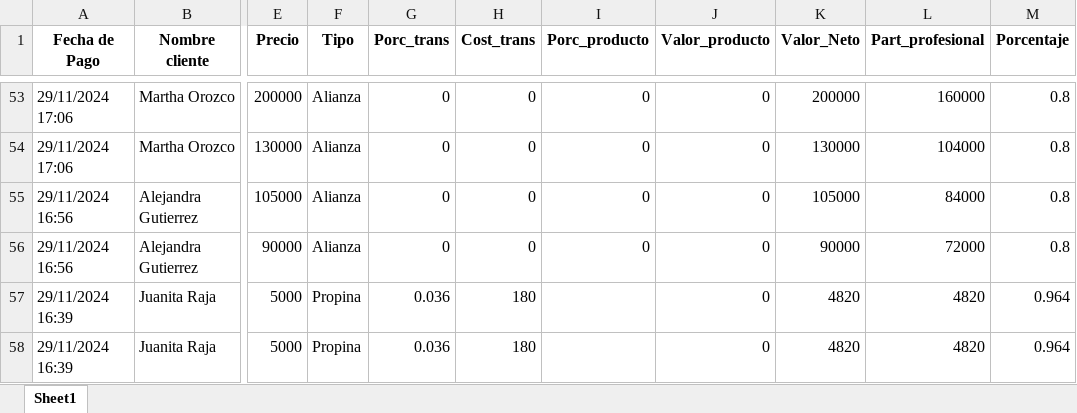
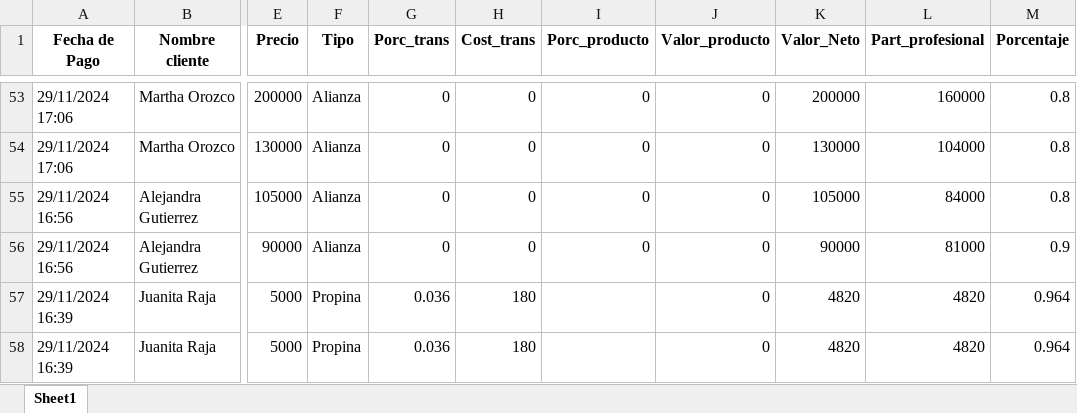
Before and after one commit to afarevalo/ForeverChic, an Excel workbook: 3. Resultados/2. reporte_de_ventas_NOV_16_30 - NOMINA/0. Consolidado.xlsx, sheet Sheet1, drawn as a sheet; only a part is shown, gaps mark what is left out; values as stored, in another font and other column widths than the file's, no borders; the diff names each change by its address in the sheet, - before the commit and + after, or states it on an @@ line.

Commit message:
Ajustes Nomina
* Ahora, si el producto lo vende Nydia se le paga el 90%

```diff
--- a/3. Resultados/2. reporte_de_ventas_NOV_16_30 - NOMINA/0. Consolidado.xlsx (sheet Sheet1)
+++ b/3. Resultados/2. reporte_de_ventas_NOV_16_30 - NOMINA/0. Consolidado.xlsx (sheet Sheet1)
-L56 (Part_profesional): 72000
+L56 (Part_profesional): 81000
-M56 (Porcentaje): 0.8
+M56 (Porcentaje): 0.9
```
Also changed, not shown: 3. Resultados/2. reporte_de_ventas_NOV_16_30 - NOMINA/Beto Garcia.xlsx, 3. Resultados/2. reporte_de_ventas_NOV_16_30 - NOMINA/Elvis Molina.xlsx, 9 other files.
